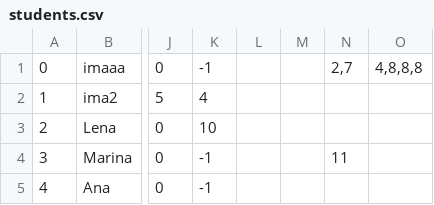
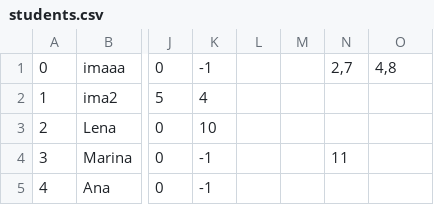
Before and after one commit to IvanaaXD/USI, a CSV file: LangLang/Data/students.csv, drawn as a sheet; only a part is shown, gaps mark what is left out; the diff names each change by its address in the sheet, - before the commit and + after, or states it on an @@ line.

Commit message:
change in row of student file

```diff
--- a/LangLang/Data/students.csv
+++ b/LangLang/Data/students.csv
-O1: 4,8,8,8
+O1: 4,8
```
